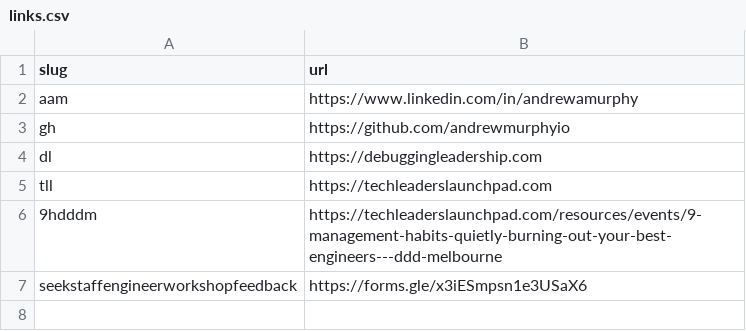
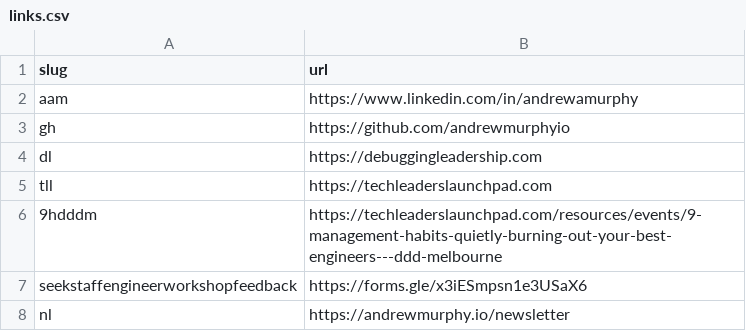
Before and after one commit to andrewmurphyio/gitly.sh, a CSV file: links/andrewmurphyio/links.csv, drawn as a sheet.

Commit message:
Add newsletter link to links.csv

```diff
--- a/links/andrewmurphyio/links.csv
+++ b/links/andrewmurphyio/links.csv
@@ -7 +7,2 @@ tll,https://techleaderslaunchpad.com
 seekstaffengineerworkshopfeedback,https://forms.gle/x3iESmpsn1e3USaX6
+nl,https://andrewmurphy.io/newsletter
```
